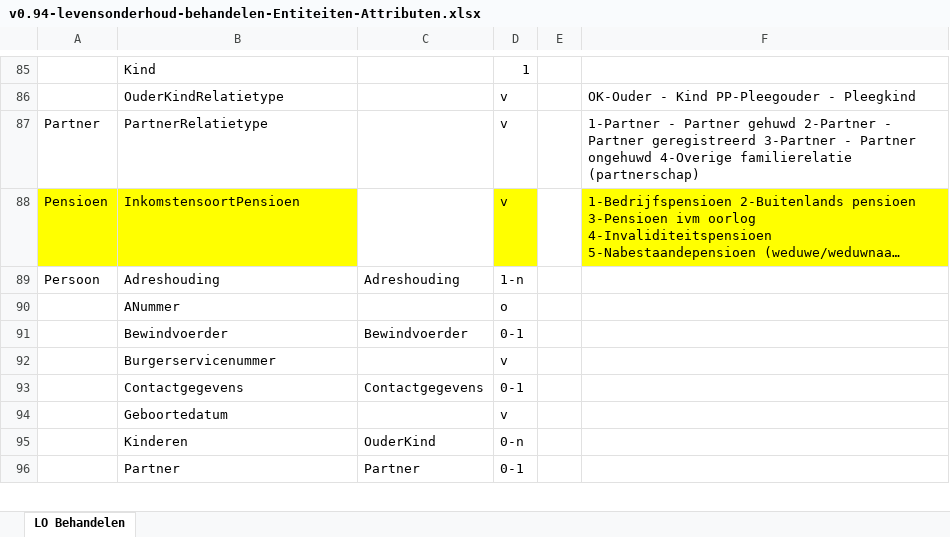
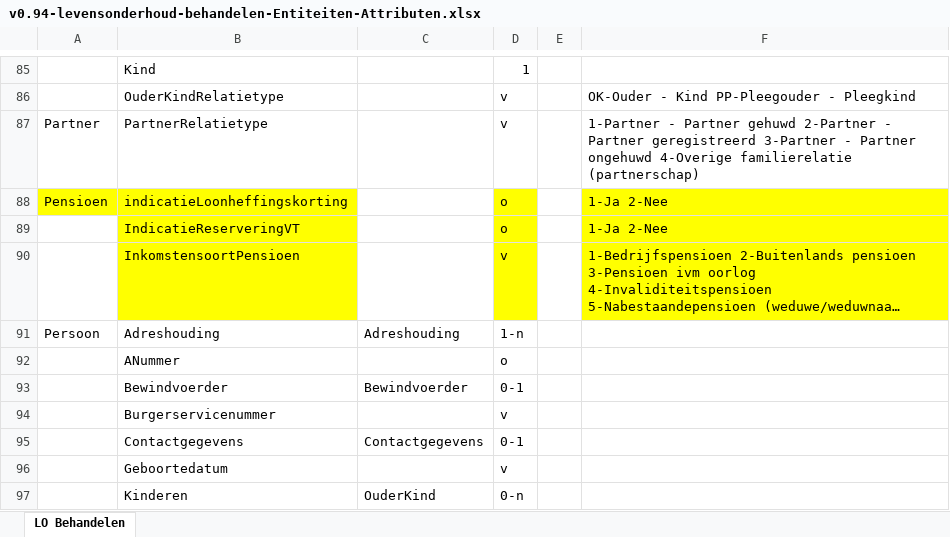
Before and after one commit to vng-gbi/Levensonderhoud-behandelen, an Excel workbook: v0.94-levensonderhoud-behandelen-Entiteiten-Attributen.xlsx, sheet LO Behandelen, drawn as a sheet; only a part is shown, gaps mark what is left out; the shorter side is filled out with more unchanged rows; long unchanged cells end in …; values as stored, in another font and other column widths than the file's, no borders; addresses are those after the commit; the diff names each change by its address in the sheet, - before the commit and + after, or states it on an @@ line.

```diff
--- a/v0.94-levensonderhoud-behandelen-Entiteiten-Attributen.xlsx (sheet LO Behandelen)
+++ b/v0.94-levensonderhoud-behandelen-Entiteiten-Attributen.xlsx (sheet LO Behandelen)
+row 88: Pensioen | indicatieLoonheffingskorting |  | o |  | 1-Ja 2-Nee
+row 89:  | IndicatieReserveringVT |  | o |  | 1-Ja 2-Nee
-A90: Pensioen
+A90: (empty)
-A90 fill: #FFFF00
+A90 fill: none
```
Also changed, not shown: 2 other files.
